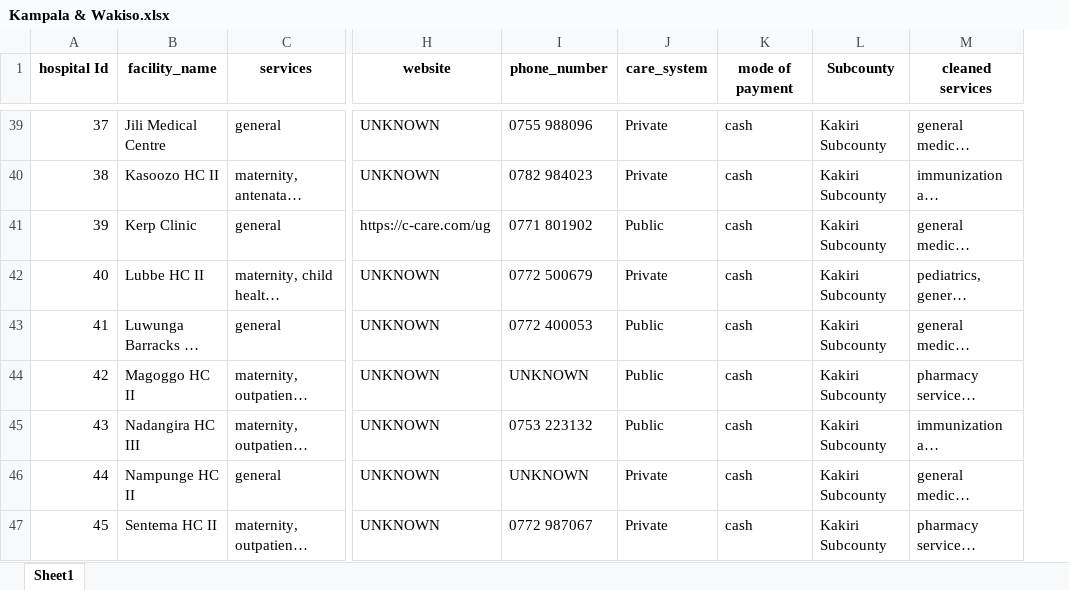
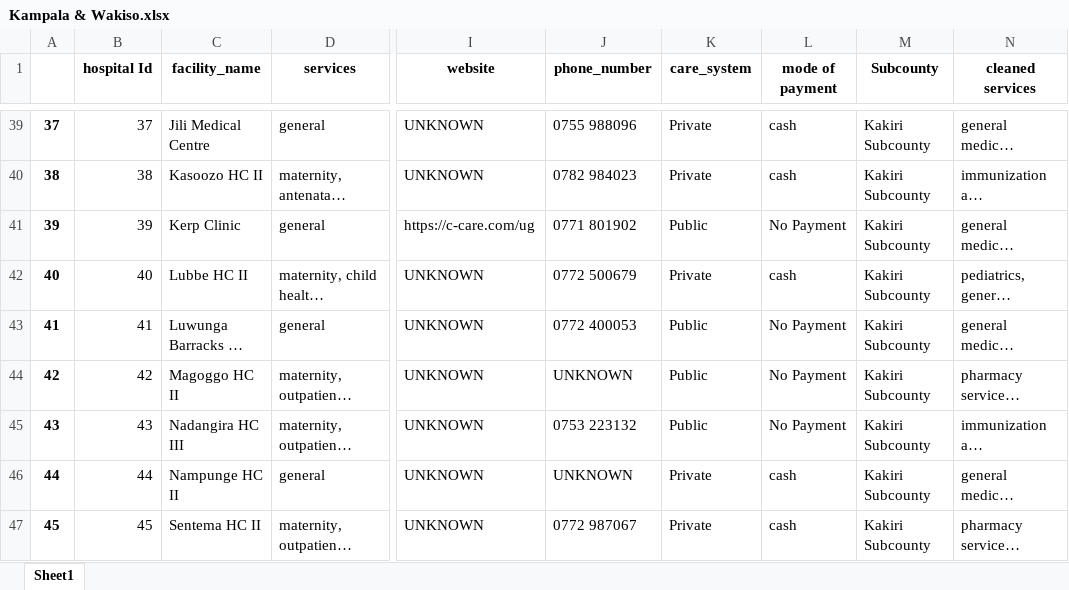
Before and after one commit to rashidkisejjere0784/Health-Care-Recommendation-System-With-CBR-And-Content-Based-Filtering, an Excel workbook: data/Kampala & Wakiso.xlsx, sheet Sheet1, drawn as a sheet; only a part is shown, gaps mark what is left out; long unchanged cells end in …; values as stored, in another font and other column widths than the file's, no borders; addresses are those after the commit; the diff covers the shown part only; the diff names each change by its address in the sheet, - before the commit and + after, or states it on an @@ line.

```diff
--- a/data/Kampala & Wakiso.xlsx (sheet Sheet1)
+++ b/data/Kampala & Wakiso.xlsx (sheet Sheet1)
+column A, rows 39-47: 37 | 38 | 39 | 40 | 41 | 42 | 43 | 44 | 45
-L41 (mode of payment): cash
+L41 (mode of payment): No Payment
-L43:L45 (mode of payment): cash
+L43:L45 (mode of payment): No Payment
```
Also changed, not shown: 87 edited cells elsewhere in this sheet, data/temp_data.xlsx, 2 other files.
